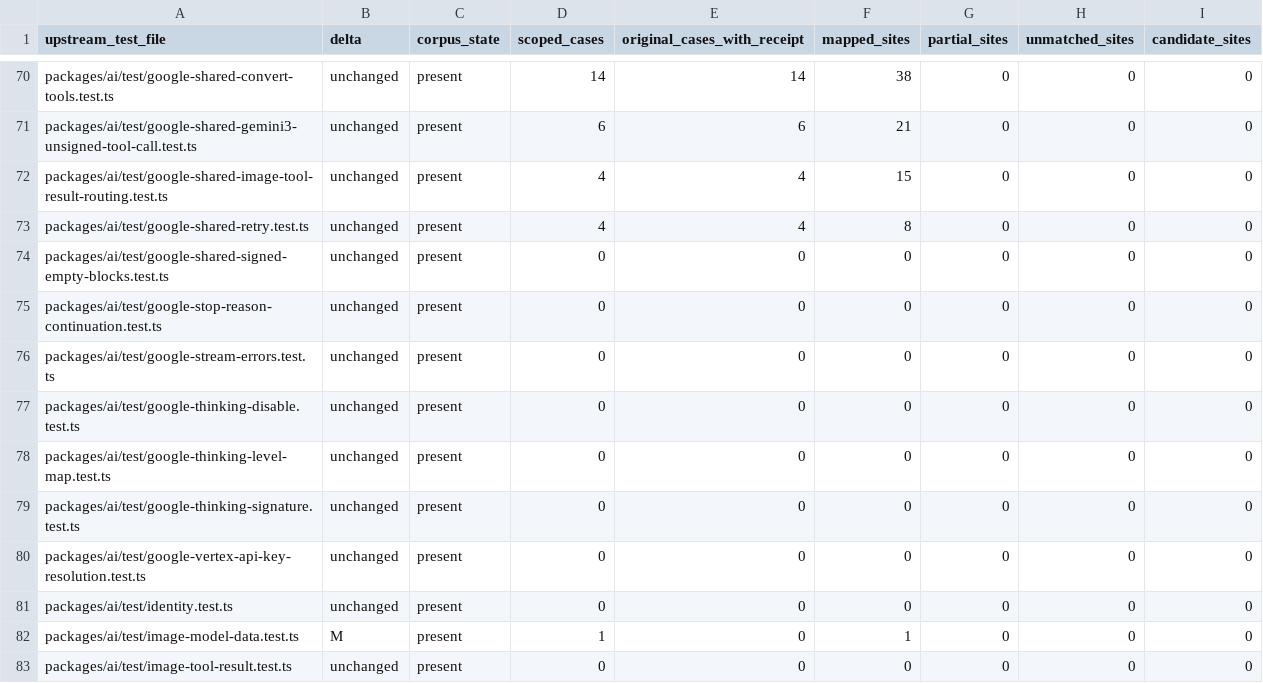
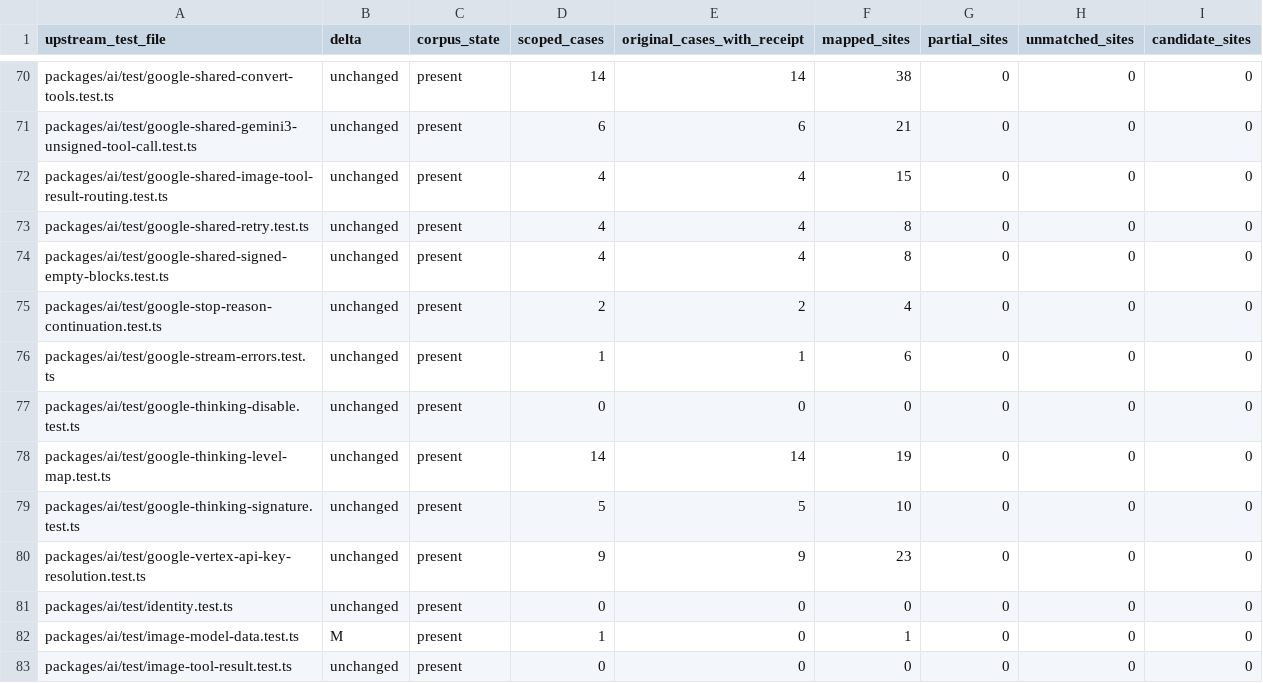
Before and after one commit to rcarmo/go-ai, a TSV file: docs/upstream-v1.7.0/test-crosswalk.tsv, drawn as a sheet; only a part is shown, gaps mark what is left out.

```diff
--- a/docs/upstream-v1.7.0/test-crosswalk.tsv
+++ b/docs/upstream-v1.7.0/test-crosswalk.tsv
@@ -73,9 +73,9 @@ packages/ai/test/google-shared-image-tool-result-routing.test.ts	unchanged	prese
 packages/ai/test/google-shared-retry.test.ts	unchanged	present	4	4	8	0	0	0
-packages/ai/test/google-shared-signed-empty-blocks.test.ts	unchanged	present	0	0	0	0	0	0
-packages/ai/test/google-stop-reason-continuation.test.ts	unchanged	present	0	0	0	0	0	0
-packages/ai/test/google-stream-errors.test.ts	unchanged	present	0	0	0	0	0	0
+packages/ai/test/google-shared-signed-empty-blocks.test.ts	unchanged	present	4	4	8	0	0	0
+packages/ai/test/google-stop-reason-continuation.test.ts	unchanged	present	2	2	4	0	0	0
+packages/ai/test/google-stream-errors.test.ts	unchanged	present	1	1	6	0	0	0
 packages/ai/test/google-thinking-disable.test.ts	unchanged	present	0	0	0	0	0	0
-packages/ai/test/google-thinking-level-map.test.ts	unchanged	present	0	0	0	0	0	0
-packages/ai/test/google-thinking-signature.test.ts	unchanged	present	0	0	0	0	0	0
-packages/ai/test/google-vertex-api-key-resolution.test.ts	unchanged	present	0	0	0	0	0	0
+packages/ai/test/google-thinking-level-map.test.ts	unchanged	present	14	14	19	0	0	0
+packages/ai/test/google-thinking-signature.test.ts	unchanged	present	5	5	10	0	0	0
+packages/ai/test/google-vertex-api-key-resolution.test.ts	unchanged	present	9	9	23	0	0	0
 packages/ai/test/identity.test.ts	unchanged	present	0	0	0	0	0	0
```
Also changed, not shown: 2 other files.
